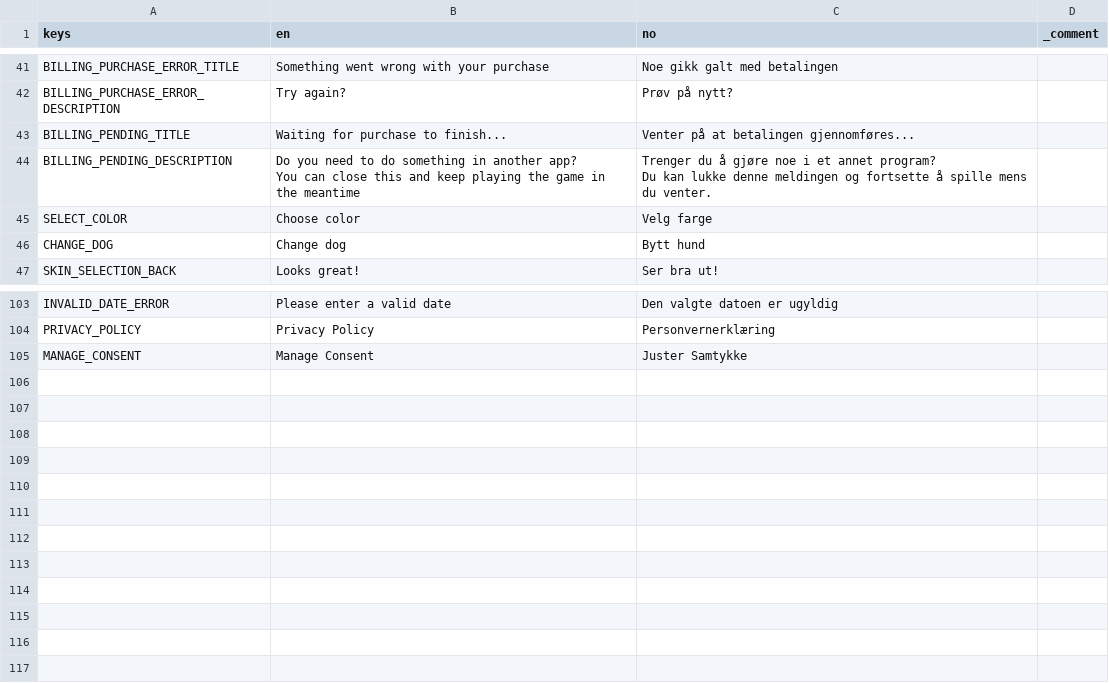
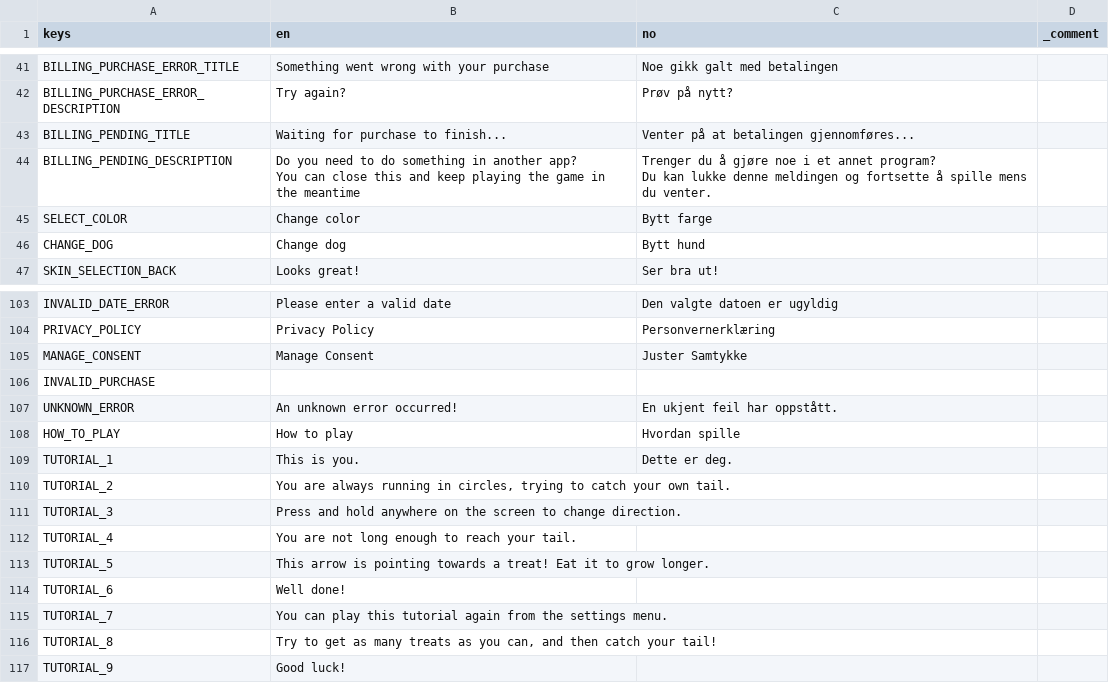
Before and after one commit to EsasHG/notsnake, a CSV file: Localization/Loop Dog Translations.csv, drawn as a sheet; only a part is shown, gaps mark what is left out.

Commit message:
Started on a simple tutorial

```diff
--- a/Localization/Loop Dog Translations.csv
+++ b/Localization/Loop Dog Translations.csv
@@ -46,3 +46,3 @@ You can close this and keep playing the game in the meantime","Trenger du å gj
 Du kan lukke denne meldingen og fortsette å spille mens du venter.",
-SELECT_COLOR,Choose color,Velg farge,
+SELECT_COLOR,Change color,Bytt farge,
 CHANGE_DOG,Change dog,Bytt hund,
@@ -107 +107,13 @@ PRIVACY_POLICY,Privacy Policy,Personvernerklæring,
 MANAGE_CONSENT,Manage Consent,Juster Samtykke,
+INVALID_PURCHASE,,,
+UNKNOWN_ERROR,An unknown error occurred!,En ukjent feil har oppstått.,
+HOW_TO_PLAY,How to play,Hvordan spille,
+TUTORIAL_1,This is you.,Dette er deg.,
+TUTORIAL_2,"You are always running in circles, trying to catch your own tail.",,
+TUTORIAL_3,Press and hold anywhere on the screen to change direction.,,
+TUTORIAL_4,You are not long enough to reach your tail.,,
+TUTORIAL_5,This arrow is pointing towards a treat! Eat it to grow longer.,,
+TUTORIAL_6,Well done!,,
+TUTORIAL_7,You can play this tutorial again from the settings menu.,,
+TUTORIAL_8,"Try to get as many treats as you can, and then catch your tail!",,
+TUTORIAL_9,Good luck!,,
```
Also changed, not shown: 8 other files.
